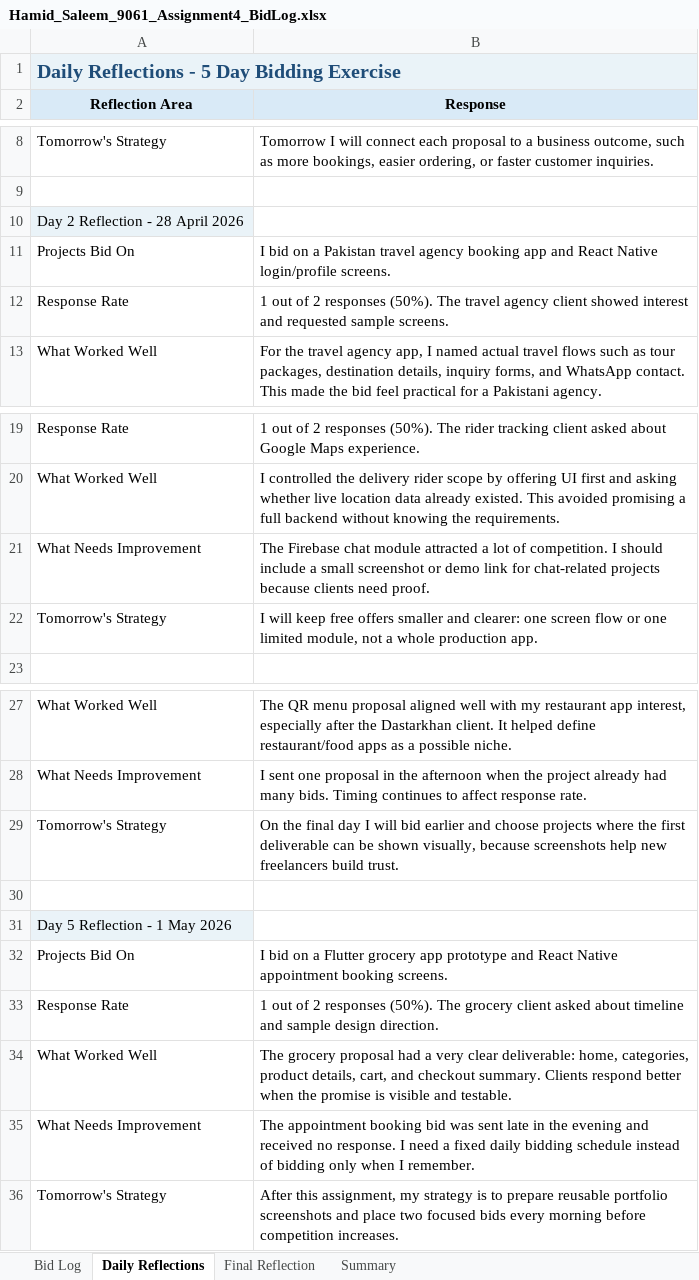
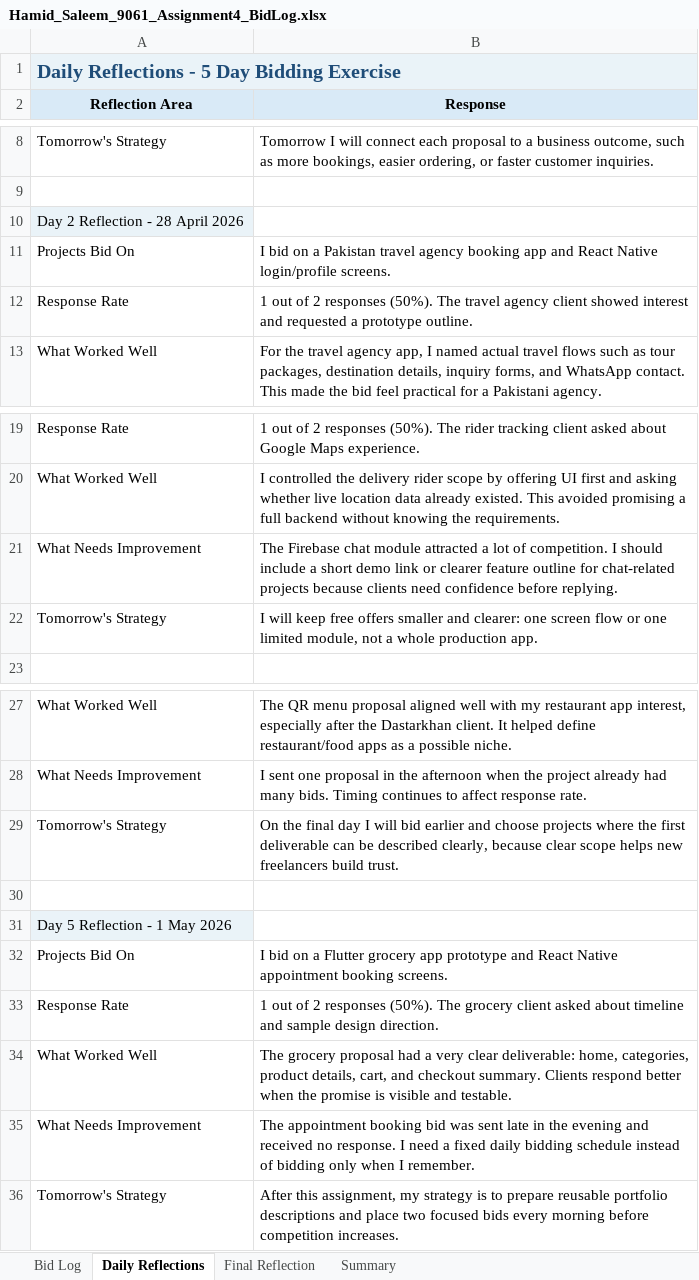
Before and after one commit to hamidr0011/assignment-no-4-mobile-application-development, an Excel workbook: Hamid_Saleem_9061_Assignment4_BidLog.xlsx, sheet Daily Reflections, drawn as a sheet; only a part is shown, gaps mark what is left out; values as stored, in another font and other column widths than the file's, no borders; the diff names each change by its address in the sheet, - before the commit and + after, or states it on an @@ line.

Commit message:
Remove screenshot evidence references

```diff
--- a/Hamid_Saleem_9061_Assignment4_BidLog.xlsx (sheet Daily Reflections)
+++ b/Hamid_Saleem_9061_Assignment4_BidLog.xlsx (sheet Daily Reflections)
-B12 (Response): …and requested sample screens.
+B12 (Response): …and requested a prototype outline.
-B21 (Response): …include a small screenshot or demo link for chat-related projects because clients need proof.
+B21 (Response): …include a short demo link or clearer feature outline for chat-related projects because clients need confidence before replying.
-B29 (Response): …can be shown visually, because screenshots help new freelancers…
+B29 (Response): …can be described clearly, because clear scope helps new freelancers…
-B36 (Response): …reusable portfolio screenshots and place…
+B36 (Response): …reusable portfolio descriptions and place…
```
Also changed, not shown: sheet Final Reflection, sheet Bid Log, 3 other files.
